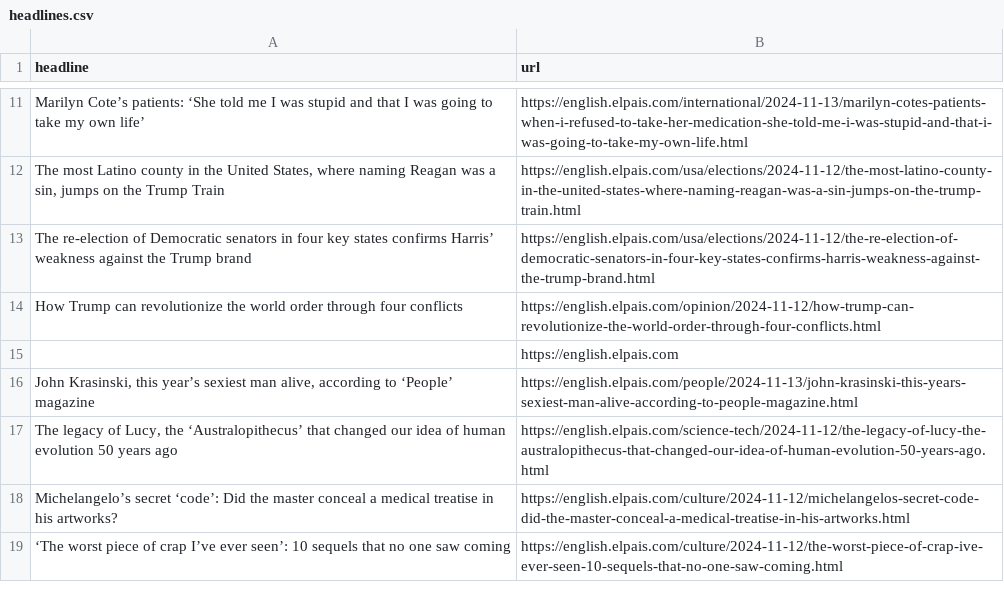
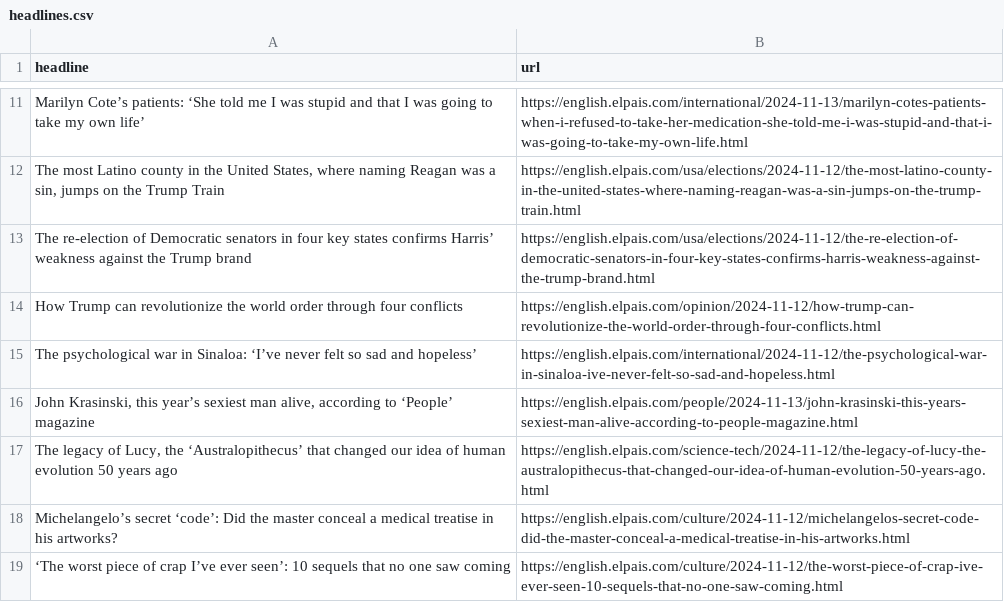
Before and after one commit to carlython26/elpais, a CSV file: headlines.csv, drawn as a sheet; only a part is shown, gaps mark what is left out; removed rows and columns are numbered as before the commit, all else as after; the diff names each change by its address in the sheet, - before the commit and + after, or states it on an @@ line.

```diff
--- a/headlines.csv
+++ b/headlines.csv
-row 15:  | https://english.elpais.com
+row 15: The psychological war in Sinaloa: ‘I’ve never felt so sad and hopeless’ | https://english.elpais.com/international/2024-11-12/the-psychological-war-in-sinaloa-ive-never-felt-so-sad-and-hopeless.html
```
